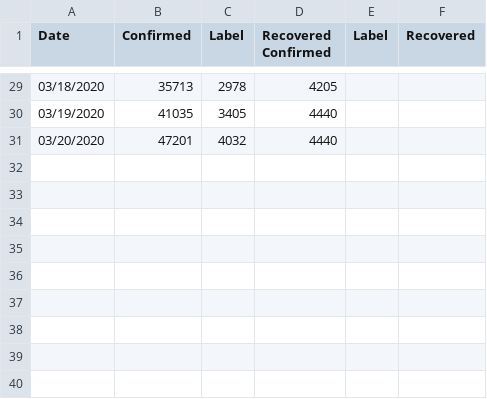
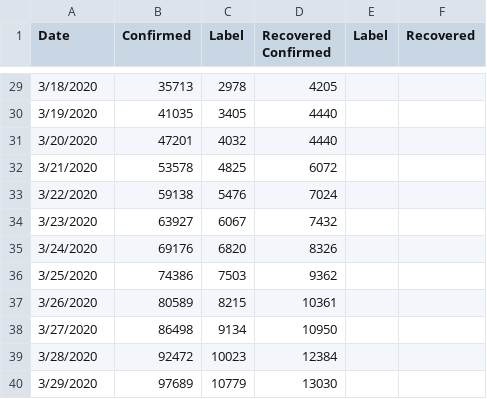
Before and after one commit to dcostea/Covid-19, a CSV file: covid_19_Italy.csv, drawn as a sheet; only a part is shown, gaps mark what is left out; the diff covers the shown part only.

```diff
--- a/covid_19_Italy.csv
+++ b/covid_19_Italy.csv
@@ -29,3 +29,12 @@ Date,Confirmed,Label,Recovered
-03/18/2020,35713,2978,4205
-03/19/2020,41035,3405,4440
-03/20/2020,47201,4032,4440
+3/18/2020,35713,2978,4205
+3/19/2020,41035,3405,4440
+3/20/2020,47201,4032,4440
+3/21/2020,53578,4825,6072
+3/22/2020,59138,5476,7024
+3/23/2020,63927,6067,7432
+3/24/2020,69176,6820,8326
+3/25/2020,74386,7503,9362
+3/26/2020,80589,8215,10361
+3/27/2020,86498,9134,10950
+3/28/2020,92472,10023,12384
+3/29/2020,97689,10779,13030
```
Also changed, not shown: 27 edited cells elsewhere in this file, covid_19_Netherlands.csv, 5 other files.
